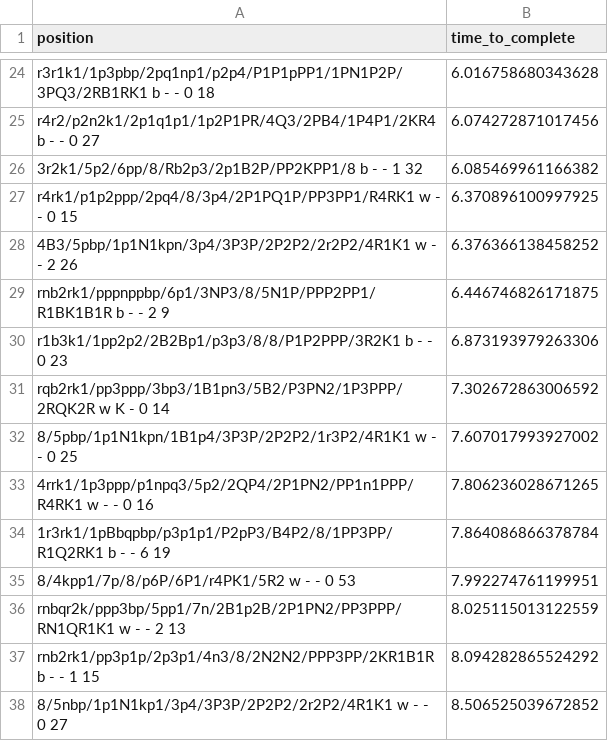
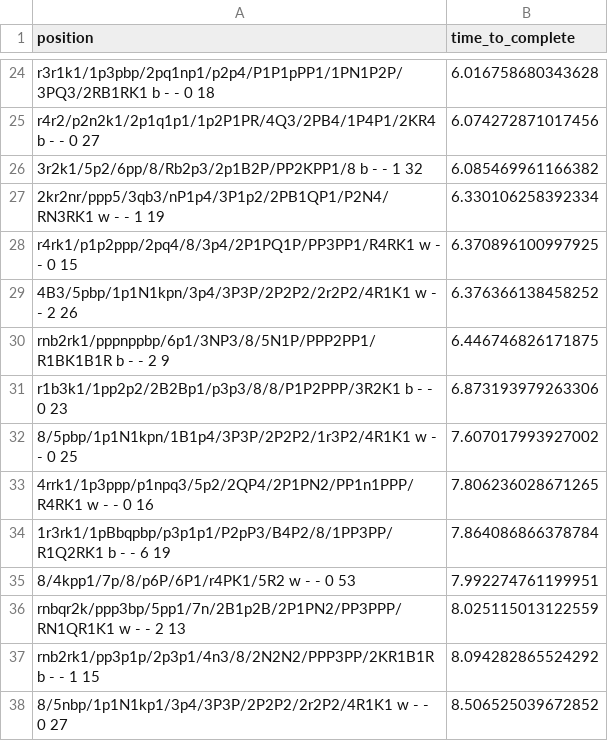
Before and after one commit to thejohnflynn/no_more_bad_chess_moves, a CSV file: positions.csv, drawn as a sheet; only a part is shown, gaps mark what is left out; the diff covers the shown part only.

```diff
--- a/positions.csv
+++ b/positions.csv
@@ -26,2 +26,3 @@ r4r2/p2n2k1/2p1q1p1/1p2P1PR/4Q3/2PB4/1P4P1/2KR4 b - - 0 27,6.074272871017456
 3r2k1/5p2/6pp/8/Rb2p3/2p1B2P/PP2KPP1/8 b - - 1 32,6.085469961166382
+2kr2nr/ppp5/3qb3/nP1p4/3P1p2/2PB1QP1/P2N4/RN3RK1 w - - 1 19,6.330106258392334
 r4rk1/p1p2ppp/2pq4/8/3p4/2P1PQ1P/PP3PP1/R4RK1 w - - 0 15,6.370896100997925
@@ -30,3 +31,2 @@ rnb2rk1/pppnppbp/6p1/3NP3/8/5N1P/PPP2PP1/R1BK1B1R b - - 2 9,6.446746826171875
 r1b3k1/1pp2p2/2B2Bp1/p3p3/8/8/P1P2PPP/3R2K1 b - - 0 23,6.873193979263306
-rqb2rk1/pp3ppp/3bp3/1B1pn3/5B2/P3PN2/1P3PPP/2RQK2R w K - 0 14,7.302672863006592
 8/5pbp/1p1N1kpn/1B1p4/3P3P/2P2P2/1r3P2/4R1K1 w - - 0 25,7.607017993927002
```
Also changed, not shown: 16 added rows, 15 removed rows and 4 edited cells elsewhere in this file.
